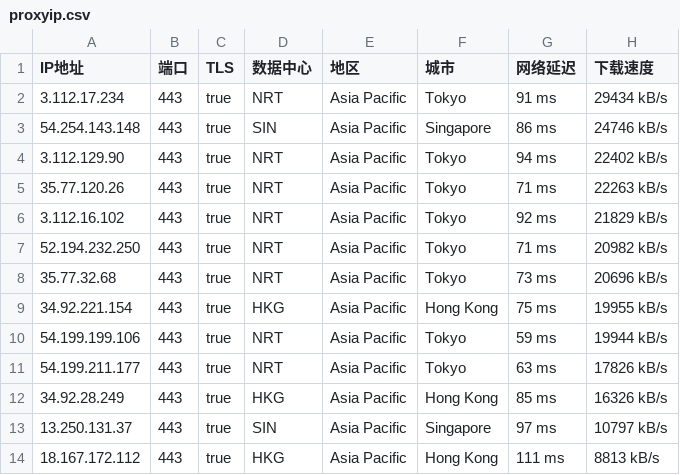
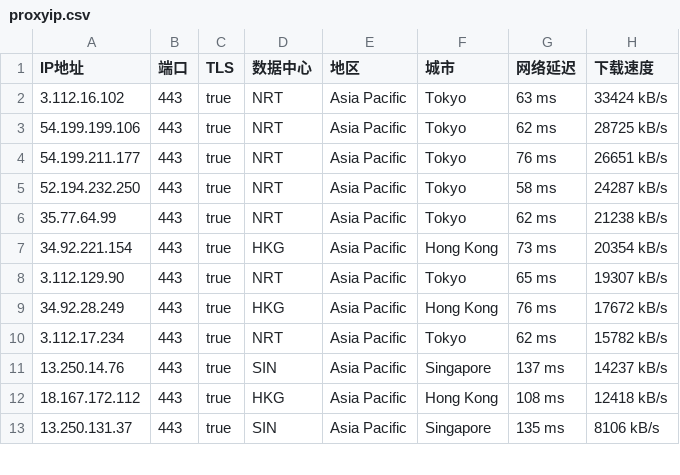
Before and after one commit to mountain787/Lunch-Bag-ip, a CSV file: proxyip.csv, drawn as a sheet; only a part is shown; the diff covers the shown part only.

Commit message:
2025-06-16 19:45:24

```diff
--- a/proxyip.csv
+++ b/proxyip.csv
@@ -1,14 +1,13 @@
 IP地址,端口,TLS,数据中心,地区,城市,网络延迟,下载速度
-3.112.17.234,443,true,NRT,Asia Pacific,Tokyo,91 ms,29434 kB/s
-54.254.143.148,443,true,SIN,Asia Pacific,Singapore,86 ms,24746 kB/s
-3.112.129.90,443,true,NRT,Asia Pacific,Tokyo,94 ms,22402 kB/s
-35.77.120.26,443,true,NRT,Asia Pacific,Tokyo,71 ms,22263 kB/s
-3.112.16.102,443,true,NRT,Asia Pacific,Tokyo,92 ms,21829 kB/s
-52.194.232.250,443,true,NRT,Asia Pacific,Tokyo,71 ms,20982 kB/s
-35.77.32.68,443,true,NRT,Asia Pacific,Tokyo,73 ms,20696 kB/s
-34.92.221.154,443,true,HKG,Asia Pacific,Hong Kong,75 ms,19955 kB/s
-54.199.199.106,443,true,NRT,Asia Pacific,Tokyo,59 ms,19944 kB/s
-54.199.211.177,443,true,NRT,Asia Pacific,Tokyo,63 ms,17826 kB/s
-34.92.28.249,443,true,HKG,Asia Pacific,Hong Kong,85 ms,16326 kB/s
-13.250.131.37,443,true,SIN,Asia Pacific,Singapore,97 ms,10797 kB/s
-18.167.172.112,443,true,HKG,Asia Pacific,Hong Kong,111 ms,8813 kB/s
+3.112.16.102,443,true,NRT,Asia Pacific,Tokyo,63 ms,33424 kB/s
+54.199.199.106,443,true,NRT,Asia Pacific,Tokyo,62 ms,28725 kB/s
+54.199.211.177,443,true,NRT,Asia Pacific,Tokyo,76 ms,26651 kB/s
+52.194.232.250,443,true,NRT,Asia Pacific,Tokyo,58 ms,24287 kB/s
+35.77.64.99,443,true,NRT,Asia Pacific,Tokyo,62 ms,21238 kB/s
+34.92.221.154,443,true,HKG,Asia Pacific,Hong Kong,73 ms,20354 kB/s
+3.112.129.90,443,true,NRT,Asia Pacific,Tokyo,65 ms,19307 kB/s
+34.92.28.249,443,true,HKG,Asia Pacific,Hong Kong,76 ms,17672 kB/s
+3.112.17.234,443,true,NRT,Asia Pacific,Tokyo,62 ms,15782 kB/s
+13.250.14.76,443,true,SIN,Asia Pacific,Singapore,137 ms,14237 kB/s
+18.167.172.112,443,true,HKG,Asia Pacific,Hong Kong,108 ms,12418 kB/s
+13.250.131.37,443,true,SIN,Asia Pacific,Singapore,135 ms,8106 kB/s
```
Also changed, not shown: 4 added rows, 3 removed rows and 11 edited cells elsewhere in this file.
